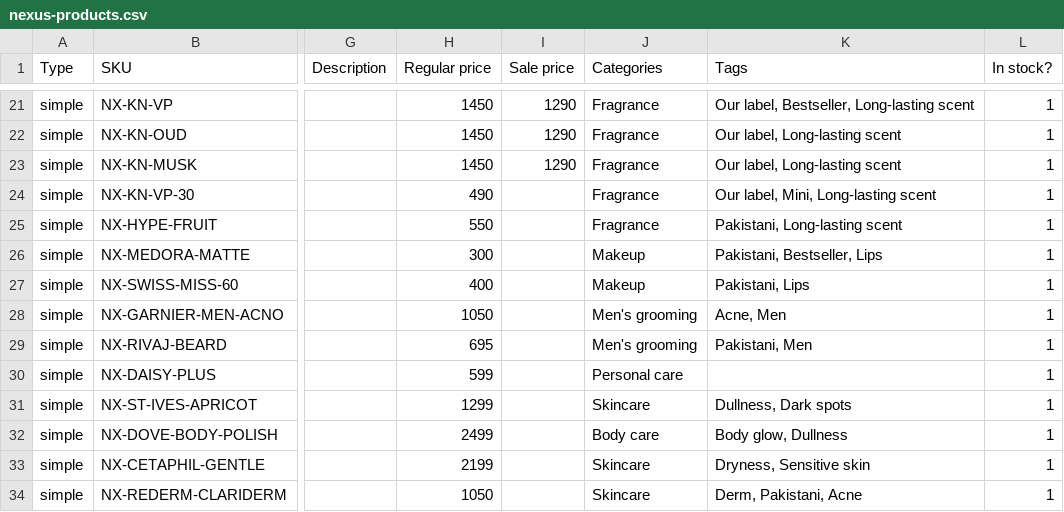
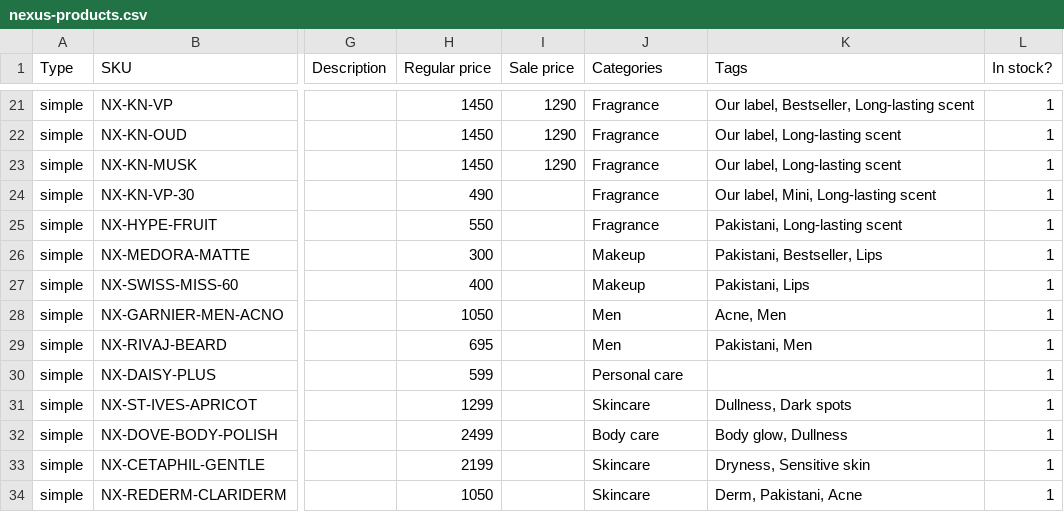
Before and after one commit to sensulafragrance/cloude, a CSV file: wp-child-theme/nexus-beauty/sample-data/nexus-products.csv, drawn as a sheet; only a part is shown, gaps mark what is left out; the diff names each change by its address in the sheet, - before the commit and + after, or states it on an @@ line.

```diff
--- a/wp-child-theme/nexus-beauty/sample-data/nexus-products.csv
+++ b/wp-child-theme/nexus-beauty/sample-data/nexus-products.csv
-J28:J29 (Categories): Men's grooming
+J28:J29 (Categories): Men
```
Also changed, not shown: 42 other files.
